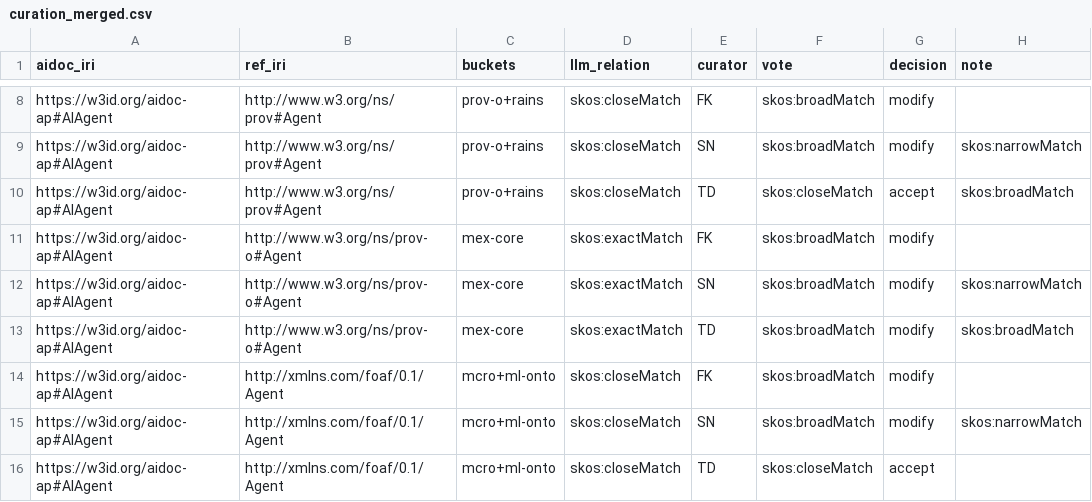
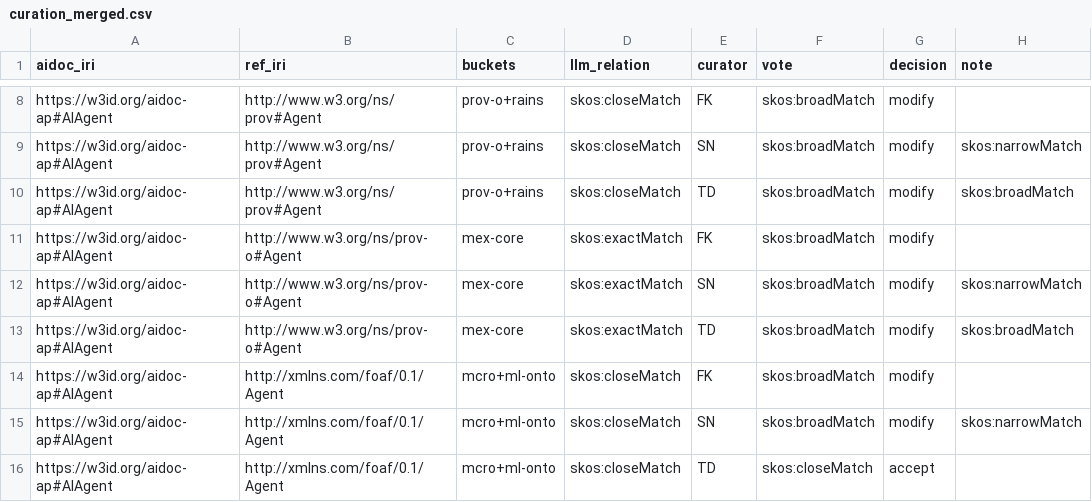
Before and after one commit to CERTAIN-Project/aidoc-ap, a CSV file: experiments/alignment_curation/curation_merged.csv, drawn as a sheet; only a part is shown, gaps mark what is left out.

```diff
--- a/experiments/alignment_curation/curation_merged.csv
+++ b/experiments/alignment_curation/curation_merged.csv
@@ -9,3 +9,3 @@ https://w3id.org/aidoc-ap#AIAgent,http://www.w3.org/ns/prov#Agent,prov-o+rains,s
 https://w3id.org/aidoc-ap#AIAgent,http://www.w3.org/ns/prov#Agent,prov-o+rains,skos:closeMatch,SN,skos:broadMatch,modify,skos:narrowMatch
-https://w3id.org/aidoc-ap#AIAgent,http://www.w3.org/ns/prov#Agent,prov-o+rains,skos:closeMatch,TD,skos:closeMatch,accept,skos:broadMatch
+https://w3id.org/aidoc-ap#AIAgent,http://www.w3.org/ns/prov#Agent,prov-o+rains,skos:closeMatch,TD,skos:broadMatch,modify,skos:broadMatch
 https://w3id.org/aidoc-ap#AIAgent,http://www.w3.org/ns/prov-o#Agent,mex-core,skos:exactMatch,FK,skos:broadMatch,modify,
```
Also changed, not shown: experiments/alignment_curation/curation_consensus.csv, 3 other files.
